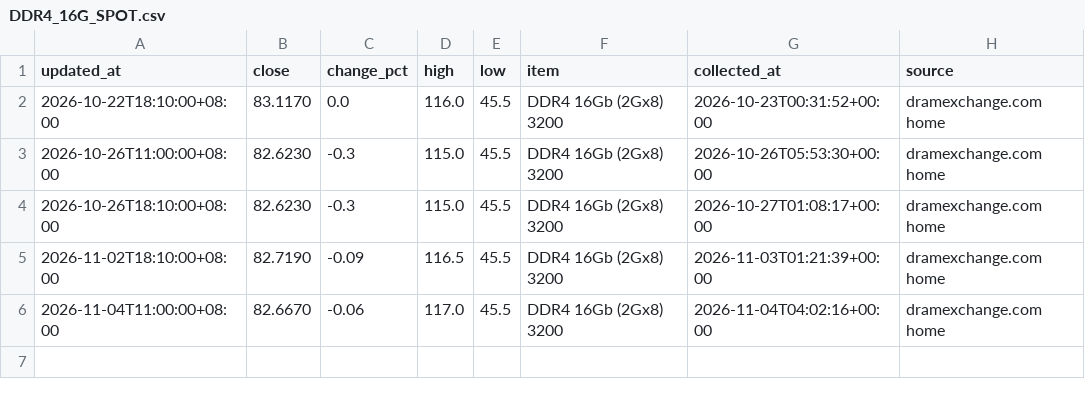
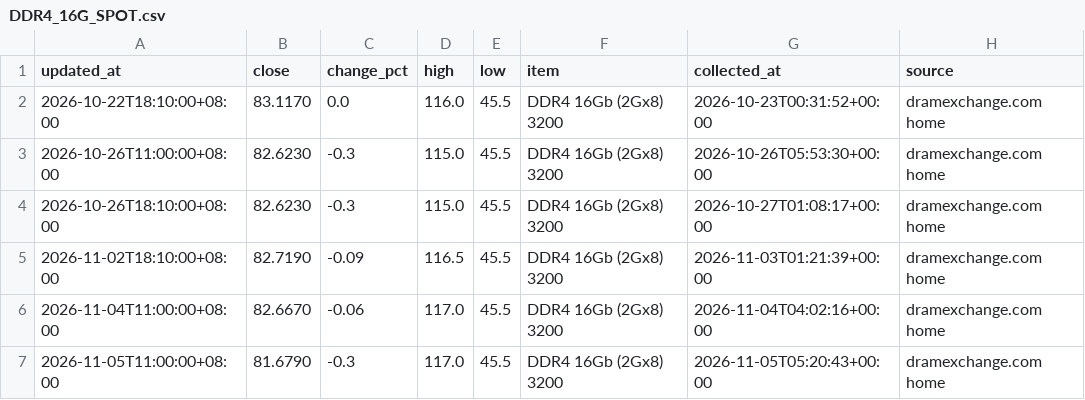
Before and after one commit to 10bpwonsoo/10bp, a CSV file: marketpulse/data/semiconductor/spot/DDR4_16G_SPOT.csv, drawn as a sheet; the diff names each change by its address in the sheet, - before the commit and + after, or states it on an @@ line.

```diff
--- a/marketpulse/data/semiconductor/spot/DDR4_16G_SPOT.csv
+++ b/marketpulse/data/semiconductor/spot/DDR4_16G_SPOT.csv
+row 7: 2026-11-05T11:00:00+08:00 | 81.6790 | -0.3 | 117.0 | 45.5 | DDR4 16Gb (2Gx8) 3200 | 2026-11-05T05:20:43+00:00 | dramexchange.com home
```
Also changed, not shown: marketpulse/data/semiconductor/spot/DDR4_16G_ETT_SPOT.csv, marketpulse/data/semiconductor/spot/DDR4_8G_ETT_SPOT.csv, 4 other files.
